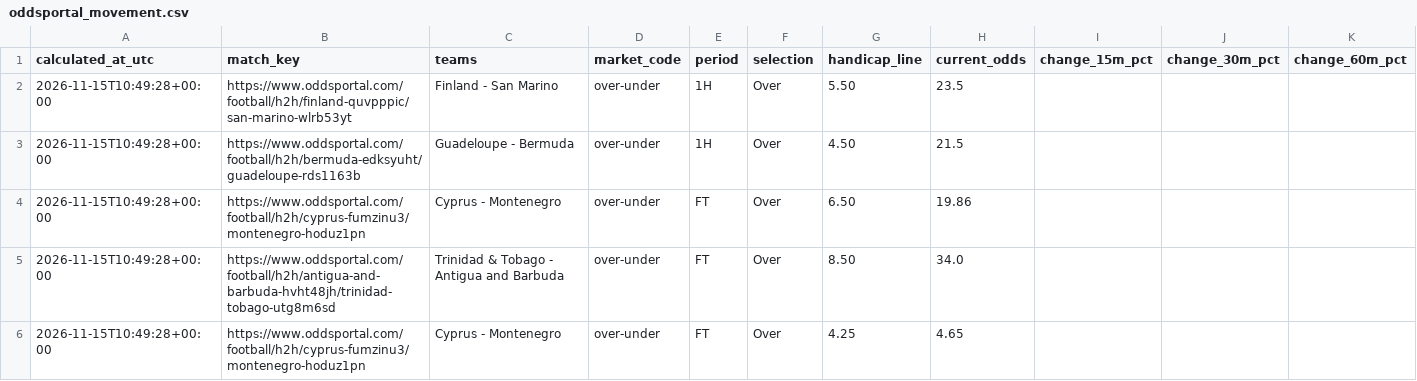
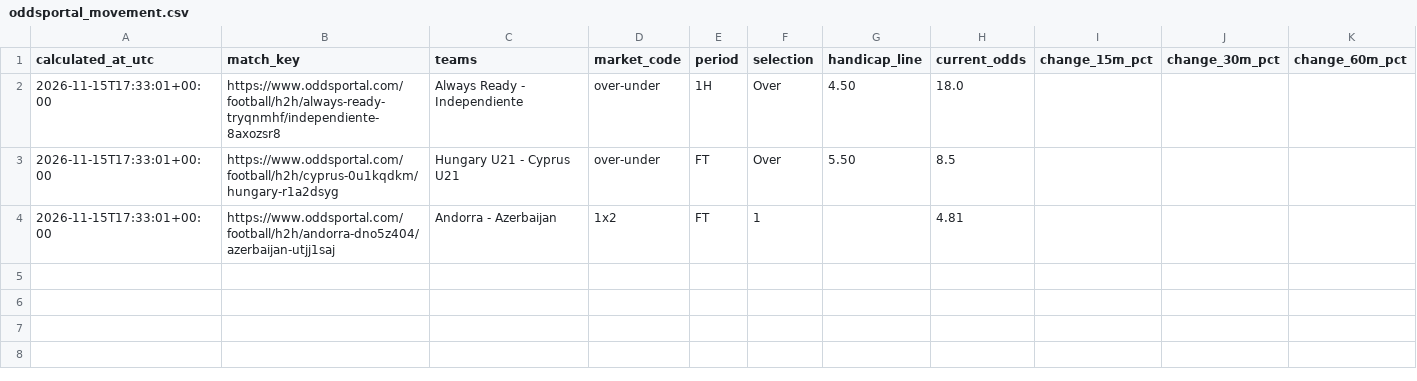
Before and after one commit to Yaretti/oddsportal-parser, a CSV file: data/oddsportal_movement.csv, drawn as a sheet.

```diff
--- a/data/oddsportal_movement.csv
+++ b/data/oddsportal_movement.csv
@@ -1,6 +1,4 @@
 calculated_at_utc,match_key,teams,market_code,period,selection,handicap_line,current_odds,change_15m_pct,change_30m_pct,change_60m_pct
-2026-11-15T10:49:28+00:00,https://www.oddsportal.com/football/h2h/finland-quvpppic/san-marino-wlrb53yt,Finland - San Marino,over-under,1H,Over,5.50,23.5,,,
-2026-11-15T10:49:28+00:00,https://www.oddsportal.com/football/h2h/bermuda-edksyuht/guadeloupe-rds1163b,Guadeloupe - Bermuda,over-under,1H,Over,4.50,21.5,,,
-2026-11-15T10:49:28+00:00,https://www.oddsportal.com/football/h2h/cyprus-fumzinu3/montenegro-hoduz1pn,Cyprus - Montenegro,over-under,FT,Over,6.50,19.86,,,
-2026-11-15T10:49:28+00:00,https://www.oddsportal.com/football/h2h/antigua-and-barbuda-hvht48jh/trinidad-tobago-utg8m6sd,Trinidad & Tobago - Antigua and Barbuda,over-under,FT,Over,8.50,34.0,,,
-2026-11-15T10:49:28+00:00,https://www.oddsportal.com/football/h2h/cyprus-fumzinu3/montenegro-hoduz1pn,Cyprus - Montenegro,over-under,FT,Over,4.25,4.65,,,
+2026-11-15T17:33:01+00:00,https://www.oddsportal.com/football/h2h/always-ready-tryqnmhf/independiente-8axozsr8,Always Ready - Independiente,over-under,1H,Over,4.50,18.0,,,
+2026-11-15T17:33:01+00:00,https://www.oddsportal.com/football/h2h/cyprus-0u1kqdkm/hungary-r1a2dsyg,Hungary U21 - Cyprus U21,over-under,FT,Over,5.50,8.5,,,
+2026-11-15T17:33:01+00:00,https://www.oddsportal.com/football/h2h/andorra-dno5z404/azerbaijan-utjj1saj,Andorra - Azerbaijan,1x2,FT,1,,4.81,,,
```
Also changed, not shown: data/oddsportal_history.csv, data/oddsportal_latest.csv, 3 other files.
